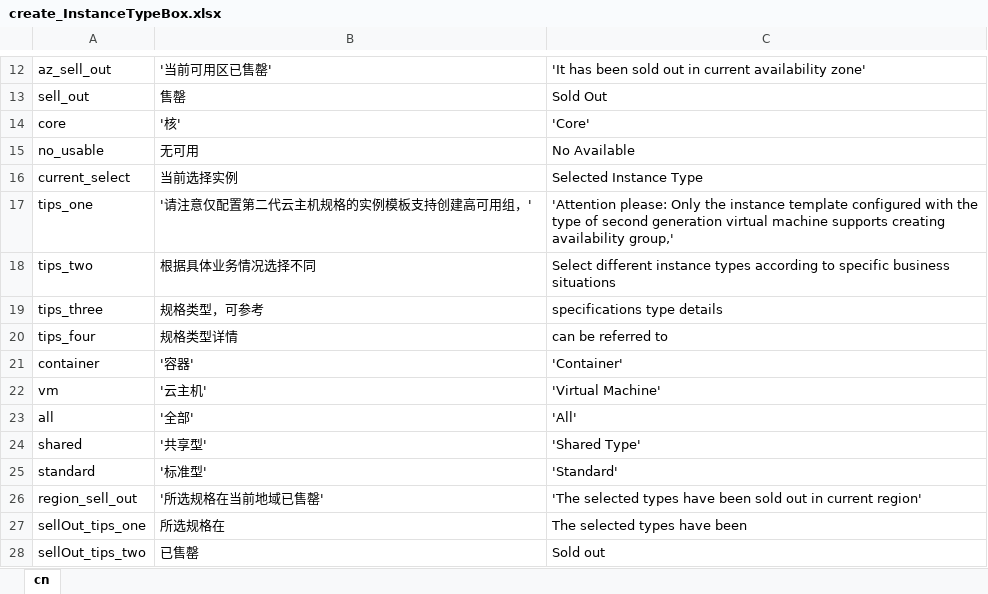
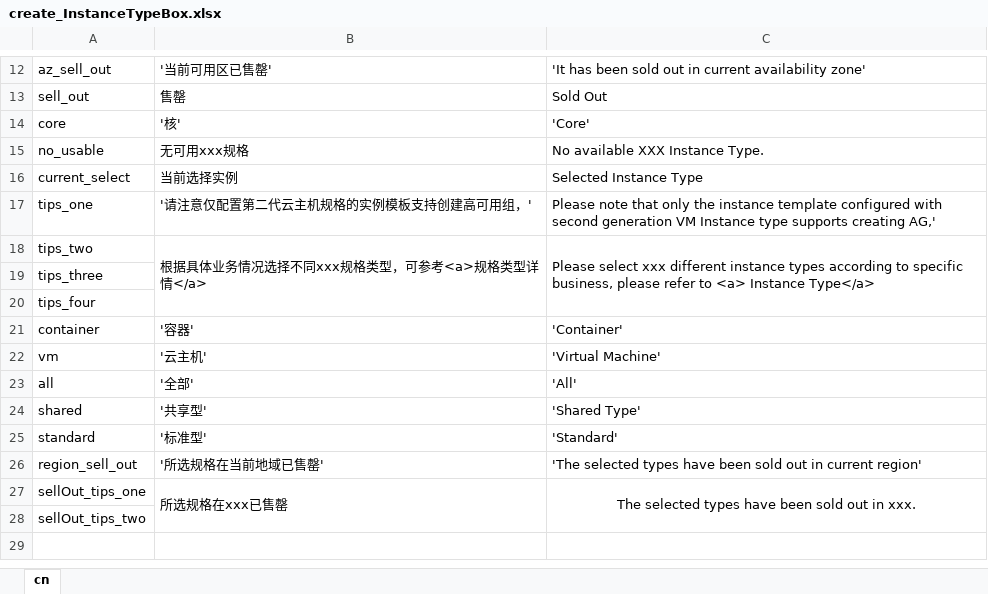
Before and after one commit to lasdf1234/en, an Excel workbook: console/Elastic-Compute/Virtual-Machine/components/createBox/create_InstanceTypeBox.xlsx, sheet cn, drawn as a sheet; only a part is shown, gaps mark what is left out; values as stored, in another font and other column widths than the file's, no borders; the diff names each change by its address in the sheet, - before the commit and + after, or states it on an @@ line.

```diff
--- a/console/Elastic-Compute/Virtual-Machine/components/createBox/create_InstanceTypeBox.xlsx (sheet cn)
+++ b/console/Elastic-Compute/Virtual-Machine/components/createBox/create_InstanceTypeBox.xlsx (sheet cn)
-B15: 无可用
+B15: 无可用xxx规格
-C15: No Available
+C15: No available XXX Instance Type.
-C17: 'Attention please: Only the instance template configured with the type of second generation virtual machine supports creating availability group,'
+C17: Please note that only the instance template configured with second generation VM Instance type supports creating AG,'
-B18: 根据具体业务情况选择不同
+B18: 根据具体业务情况选择不同xxx规格类型，可参考<a>规格类型详情</a>
+B18:B20 merged
-C18: Select different instance types according to specific business situations
+C18: Please select xxx different instance types according to specific business, please refer to <a> Instance Type</a>
+C18:C20 merged
-B19: 规格类型，可参考
+B19: (empty)
-C19: specifications type details
+C19: (empty)
-B20: 规格类型详情
+B20: (empty)
-C20: can be referred to
+C20: (empty)
-B27: 所选规格在
+B27: 所选规格在xxx已售罄
+B27:B28 merged
-C27: The selected types have been
+C27: The selected types have been sold out in xxx.
-C27 alignment: left
+C27 alignment: center
+C27:C28 merged
-B28: 已售罄
+B28: (empty)
-C28: Sold out
+C28: (empty)
```
Also changed, not shown: console/Elastic-Compute/Virtual-Machine/components/compute/multipleIpInput.xlsx, console/Elastic-Compute/Virtual-Machine/computeXlsx/components/diskTab.xlsx, 50 other files.
